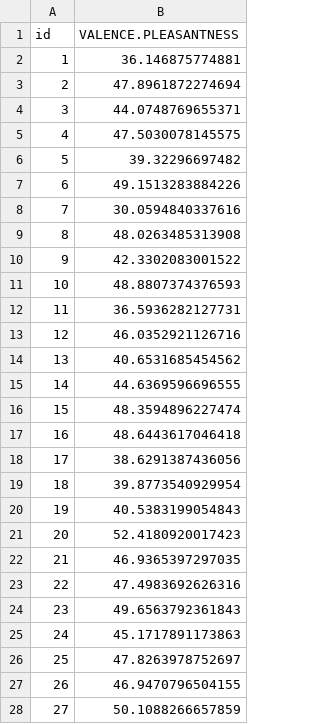
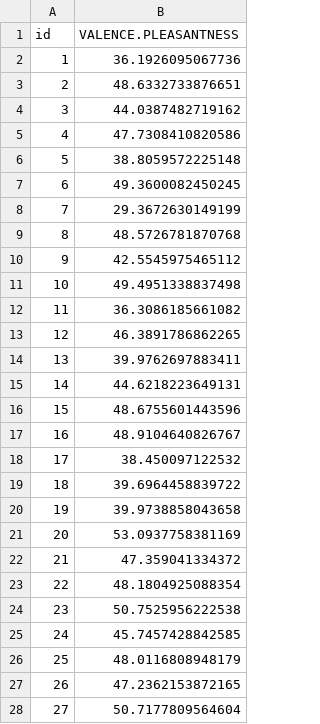
Before and after one commit to tomcastigl/BIO-322_mini_proj, a CSV file: src/submisson_lasso.csv, drawn as a sheet; only a part is shown; the diff covers the shown part only.

```diff
--- a/src/submisson_lasso.csv
+++ b/src/submisson_lasso.csv
@@ -1,28 +1,28 @@
 "id","VALENCE.PLEASANTNESS"
-1,36.146875774881
-2,47.8961872274694
-3,44.0748769655371
-4,47.5030078145575
-5,39.32296697482
-6,49.1513283884226
-7,30.0594840337616
-8,48.0263485313908
-9,42.3302083001522
-10,48.8807374376593
-11,36.5936282127731
-12,46.0352921126716
-13,40.6531685454562
-14,44.6369596696555
-15,48.3594896227474
-16,48.6443617046418
-17,38.6291387436056
-18,39.8773540929954
-19,40.5383199054843
-20,52.4180920017423
-21,46.9365397297035
-22,47.4983692626316
-23,49.6563792361843
-24,45.1717891173863
-25,47.8263978752697
-26,46.9470796504155
-27,50.1088266657859
+1,36.1926095067736
+2,48.6332733876651
+3,44.0387482719162
+4,47.7308410820586
+5,38.8059572225148
+6,49.3600082450245
+7,29.3672630149199
+8,48.5726781870768
+9,42.5545975465112
+10,49.4951338837498
+11,36.3086185661082
+12,46.3891786862265
+13,39.9762697883411
+14,44.6218223649131
+15,48.6755601443596
+16,48.9104640826767
+17,38.450097122532
+18,39.6964458839722
+19,39.9738858043658
+20,53.0937758381169
+21,47.359041334372
+22,48.1804925088354
+23,50.7525956222538
+24,45.7457428842585
+25,48.0116808948179
+26,47.2362153872165
+27,50.7177809564604
```
Also changed, not shown: 41 edited cells elsewhere in this file, 4 other files.
